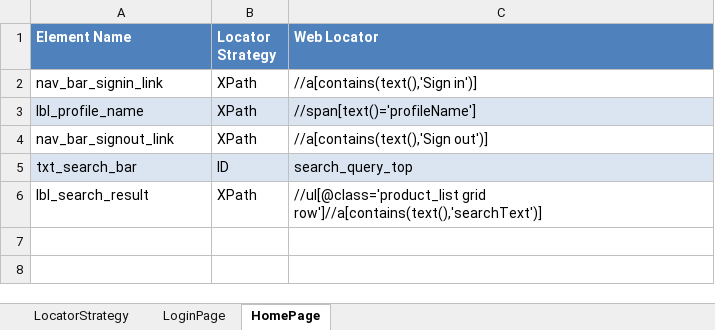
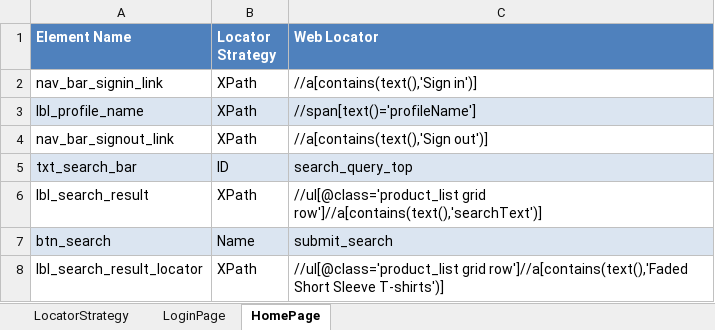
Before and after one commit to osandadeshan/MaxSoft-WebBot, an Excel workbook: resources/locators/locators.xlsx, sheet HomePage, drawn as a sheet; values as stored, in another font and other column widths than the file's, no borders; the diff names each change by its address in the sheet, - before the commit and + after, or states it on an @@ line.

Commit message:
Added tests for search dress spec. Removed redundant tests.

```diff
--- a/resources/locators/locators.xlsx (sheet HomePage)
+++ b/resources/locators/locators.xlsx (sheet HomePage)
+row 7: btn_search | Name | submit_search
+row 8: lbl_search_result_locator | XPath | //ul[@class='product_list grid row']//a[contains(text(),'Faded Short Sleeve T-shirts')]
```
Also changed, not shown: 7 other files.
